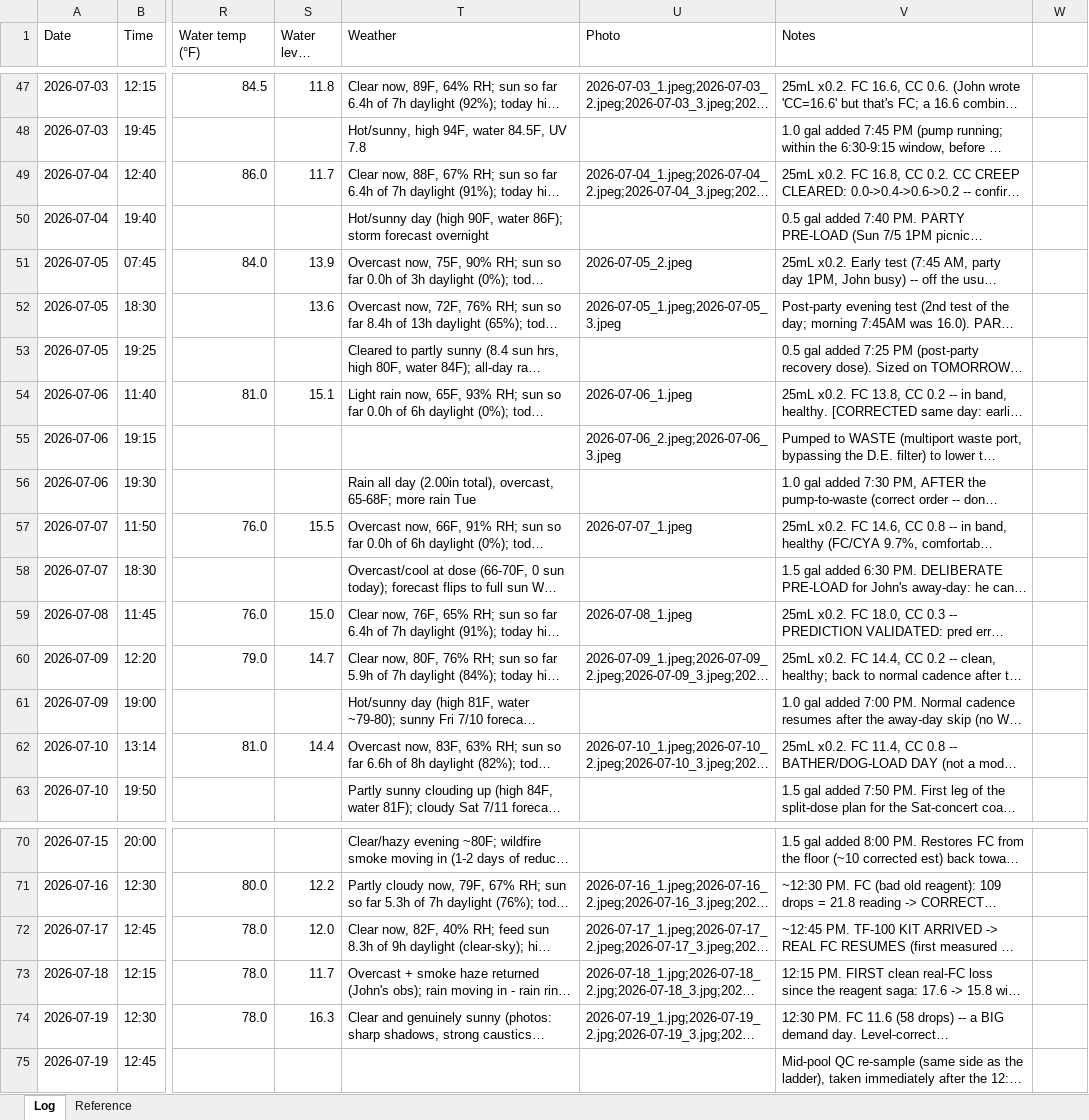
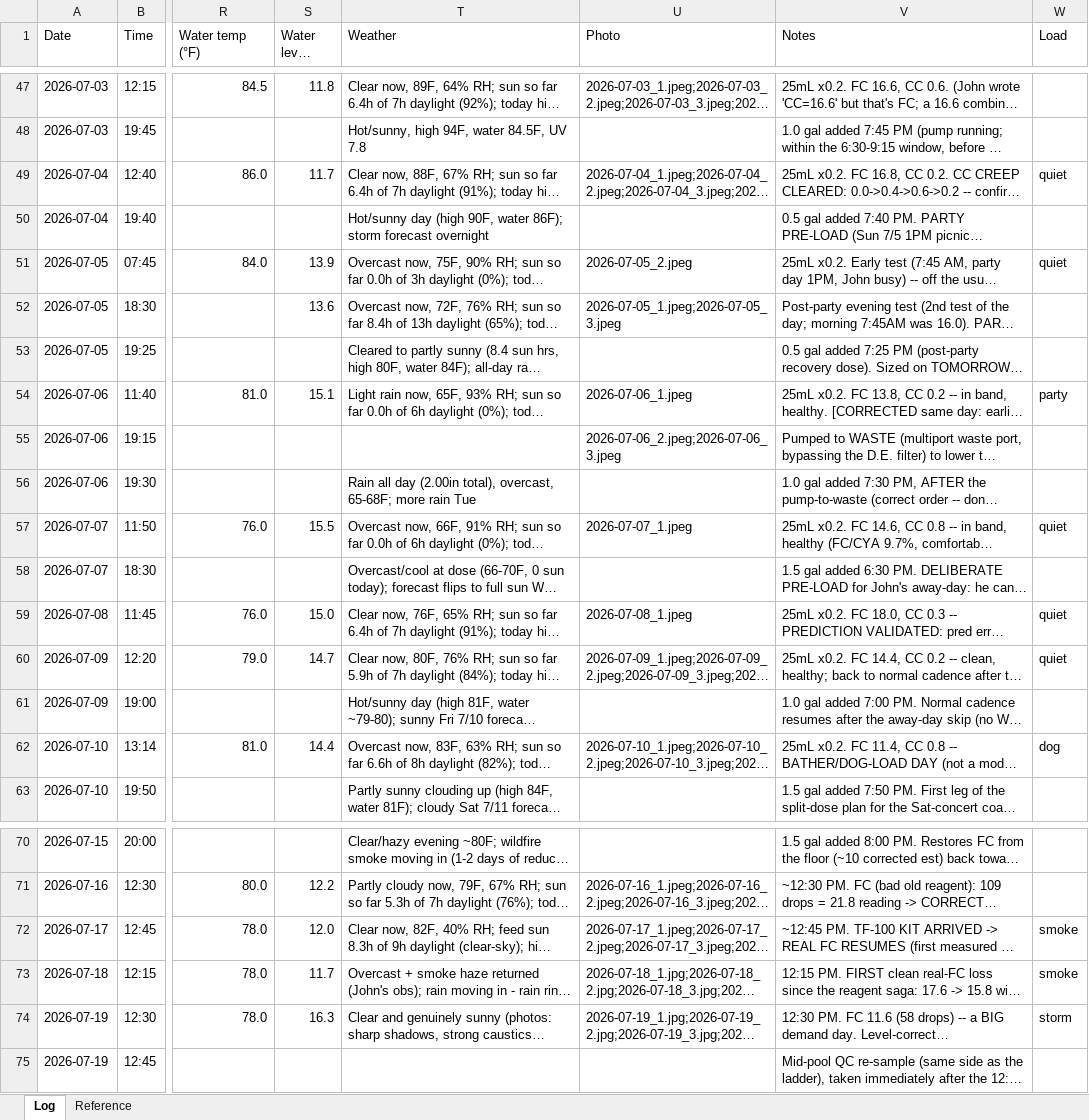
Before and after one commit to AirPengwn/pool, an Excel workbook: Pool_Log.xlsx, sheet Log, drawn as a sheet; only a part is shown, gaps mark what is left out; long unchanged cells end in …; values as stored, in another font and other column widths than the file's, no cell formats; the diff names each change by its address in the sheet, - before the commit and + after, or states it on an @@ line.

```diff
--- a/Pool_Log.xlsx (sheet Log)
+++ b/Pool_Log.xlsx (sheet Log)
-W1: (empty)
+W1: Load
-W49 (Load): (empty)
+W49 (Load): quiet
-W51 (Load): (empty)
+W51 (Load): quiet
-W54 (Load): (empty)
+W54 (Load): party
-W57 (Load): (empty)
+W57 (Load): quiet
-W59:W60 (Load): (empty)
+W59:W60 (Load): quiet
-W62 (Load): (empty)
+W62 (Load): dog
-W72:W73 (Load): (empty)
+W72:W73 (Load): smoke
-W74 (Load): (empty)
+W74 (Load): storm
```
Also changed, not shown: cell formats, 6 other files.
